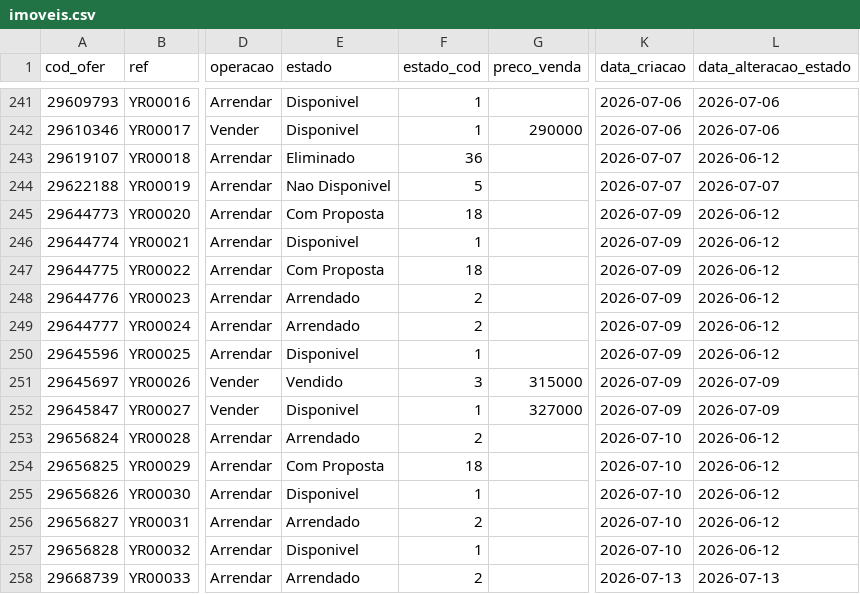
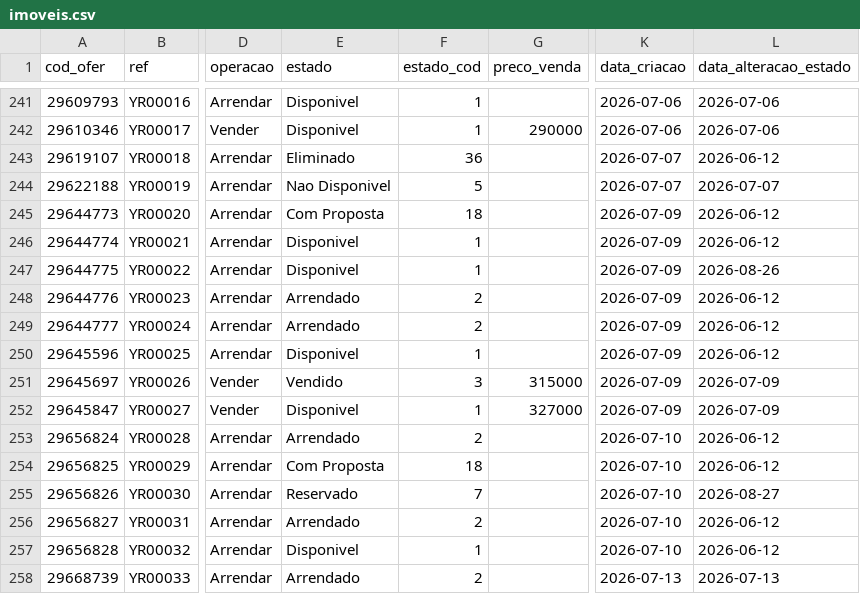
Before and after one commit to giovana-lima/Youropa_Dashboard, a CSV file: data/imoveis.csv, drawn as a sheet; only a part is shown, gaps mark what is left out; the diff covers the shown part only; the diff names each change by its address in the sheet, - before the commit and + after, or states it on an @@ line.

Commit message:
Auto-sync: Inmovilla data (2026-08-28)
- 63 new opportunities (id 902-969)
- 7 new properties, 8 state changes (no new Ganho)
- 0 new visits since last sync

```diff
--- a/data/imoveis.csv
+++ b/data/imoveis.csv
-E247 (estado): Com Proposta
+E247 (estado): Disponivel
-F247 (estado_cod): 18
+F247 (estado_cod): 1
-L247 (data_alteracao_estado): 2026-06-12
+L247 (data_alteracao_estado): 2026-08-26
-E255 (estado): Disponivel
+E255 (estado): Reservado
-F255 (estado_cod): 1
+F255 (estado_cod): 7
-L255 (data_alteracao_estado): 2026-06-12
+L255 (data_alteracao_estado): 2026-08-27
```
Also changed, not shown: 7 added rows and 23 edited cells elsewhere in this file, 2 other files.
